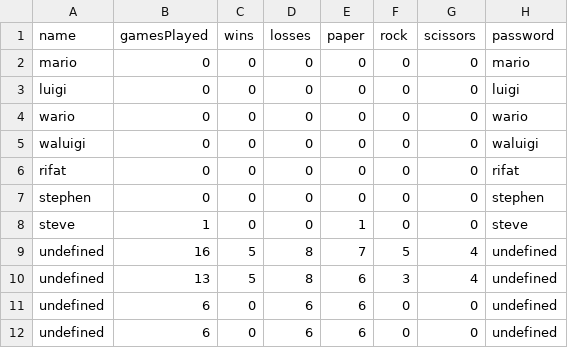
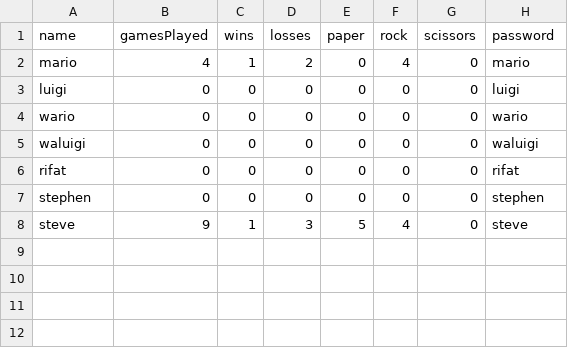
Before and after one commit to rifatislam19/prs-showdown, a CSV file: data/users.csv, drawn as a sheet.

Commit message:
1 undefined error fix

```diff
--- a/data/users.csv
+++ b/data/users.csv
@@ -1,3 +1,3 @@
 name,gamesPlayed,wins,losses,paper,rock,scissors,password
-mario,0,0,0,0,0,0,mario
+mario,4,1,2,0,4,0,mario
 luigi,0,0,0,0,0,0,luigi
@@ -7,6 +7,2 @@ rifat,0,0,0,0,0,0,rifat
 stephen,0,0,0,0,0,0,stephen
-steve,1,0,0,1,0,0,steve
-undefined,16,5,8,7,5,4,undefined
-undefined,13,5,8,6,3,4,undefined
-undefined,6,0,6,6,0,0,undefined
-undefined,6,0,6,6,0,0,undefined
+steve,9,1,3,5,4,0,steve
```
Also changed, not shown: data/villains.csv, 1 other file.
